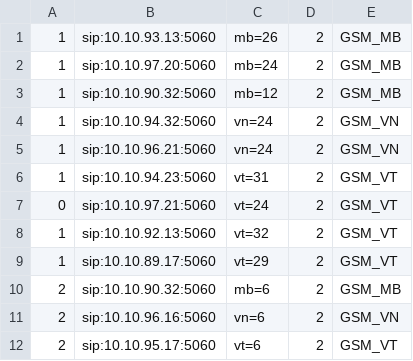
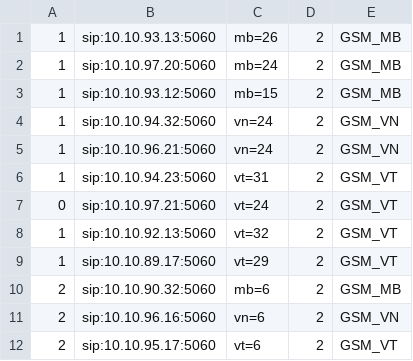
Before and after one commit to devops-itcs/CONFIG-CHANNEL-SIP-TC-92115, a CSV file: gsm.csv, drawn as a sheet.

Commit message:
Update gsm.csv

```diff
--- a/gsm.csv
+++ b/gsm.csv
@@ -2,3 +2,3 @@
 1,sip:10.10.97.20:5060,mb=24,2,GSM_MB
-1,sip:10.10.90.32:5060,mb=12,2,GSM_MB
+1,sip:10.10.93.12:5060,mb=15,2,GSM_MB
 1,sip:10.10.94.32:5060,vn=24,2,GSM_VN
```
